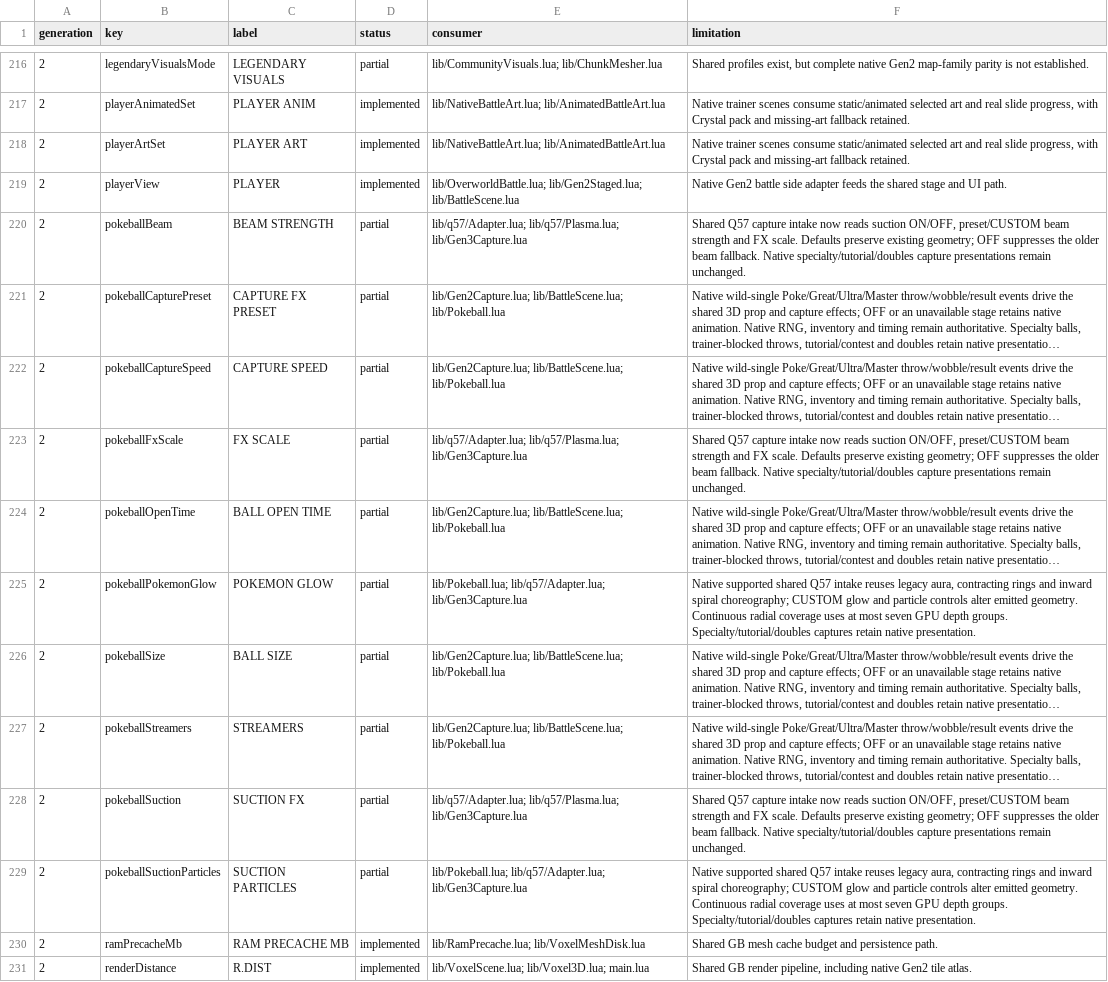
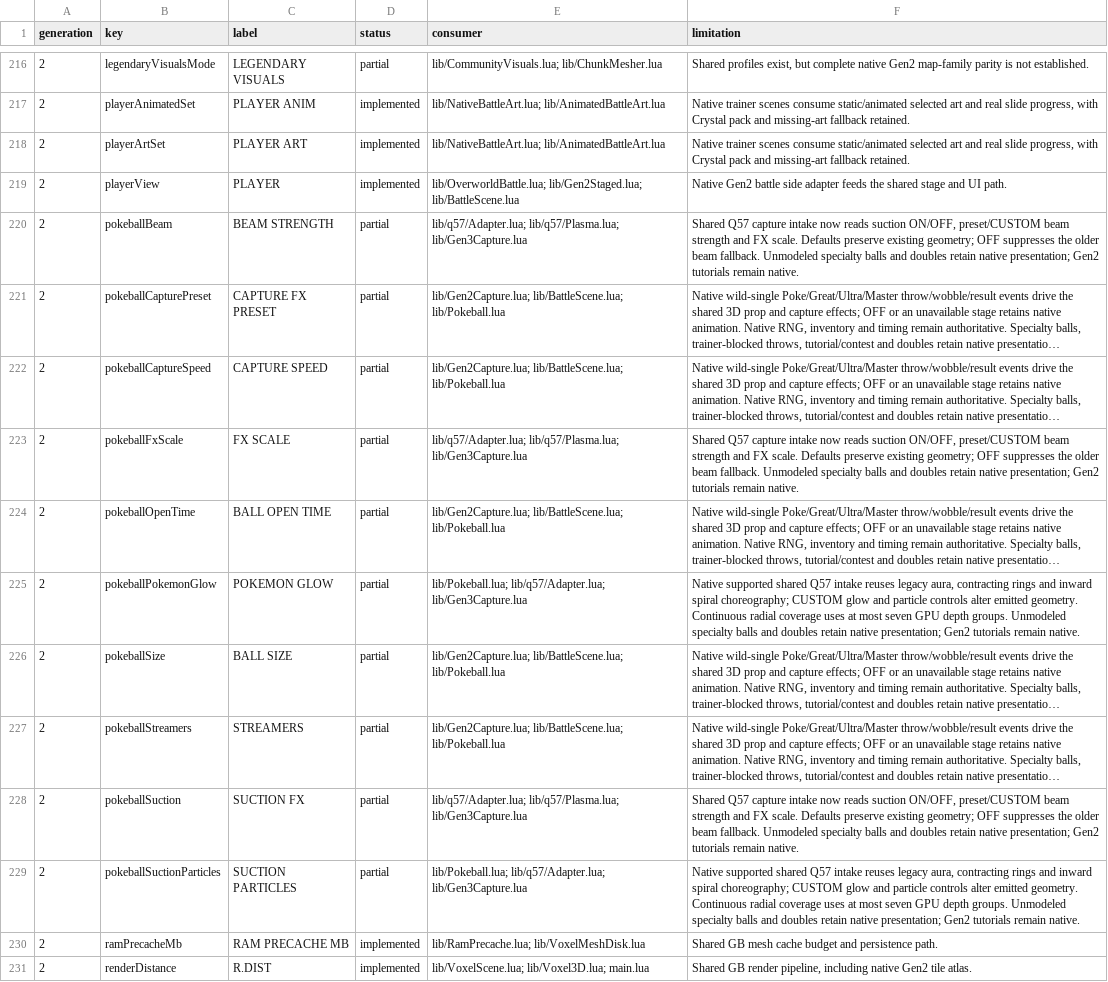
Before and after one commit to notquiteog/DramaticShapeVoxelMod, a TSV file: docs/OPTION_PARITY.tsv, drawn as a sheet; only a part is shown, gaps mark what is left out; long unchanged cells end in …; the diff covers the shown part only; the diff names each change by its address in the sheet, - before the commit and + after, or states it on an @@ line.

Commit message:
Extend native capture presentation to Safari and tutorial sequences

```diff
--- a/docs/OPTION_PARITY.tsv
+++ b/docs/OPTION_PARITY.tsv
-F220 (limitation): …beam fallback. Native specialty/tutorial/doubles capture presentations remain unchanged.
+F220 (limitation): …beam fallback. Unmodeled specialty balls and doubles retain native presentation; Gen2 tutorials remain native.
-F223 (limitation): …beam fallback. Native specialty/tutorial/doubles capture presentations remain unchanged.
+F223 (limitation): …beam fallback. Unmodeled specialty balls and doubles retain native presentation; Gen2 tutorials remain native.
-F225 (limitation): …depth groups. Specialty/tutorial/doubles captures retain native presentation.
+F225 (limitation): …depth groups. Unmodeled specialty balls and doubles retain native presentation; Gen2 tutorials remain native.
-F228 (limitation): …beam fallback. Native specialty/tutorial/doubles capture presentations remain unchanged.
+F228 (limitation): …beam fallback. Unmodeled specialty balls and doubles retain native presentation; Gen2 tutorials remain native.
-F229 (limitation): …depth groups. Specialty/tutorial/doubles captures retain native presentation.
+F229 (limitation): …depth groups. Unmodeled specialty balls and doubles retain native presentation; Gen2 tutorials remain native.
```
Also changed, not shown: 11 edited cells elsewhere in this file, 9 other files.
